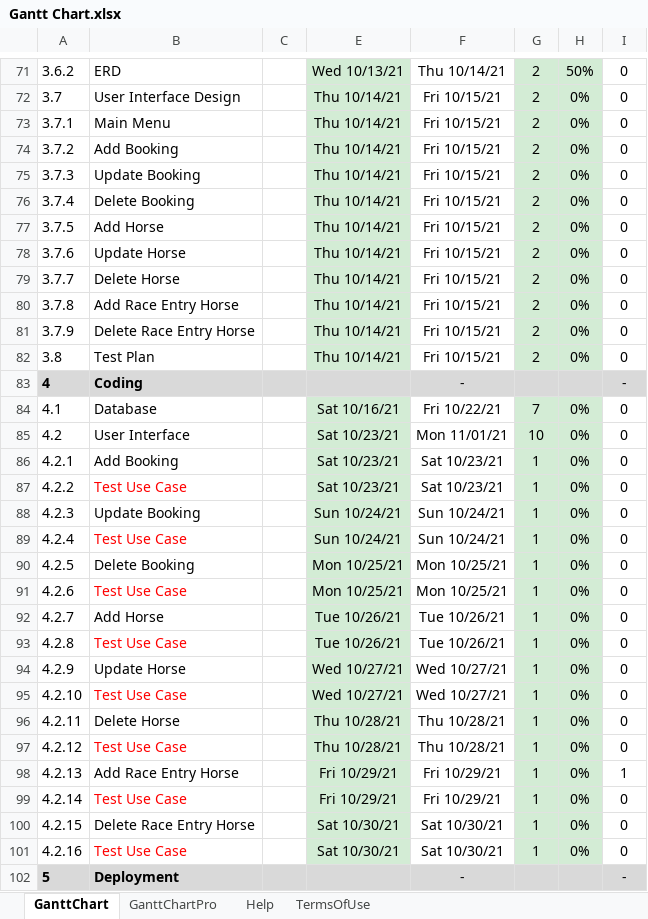
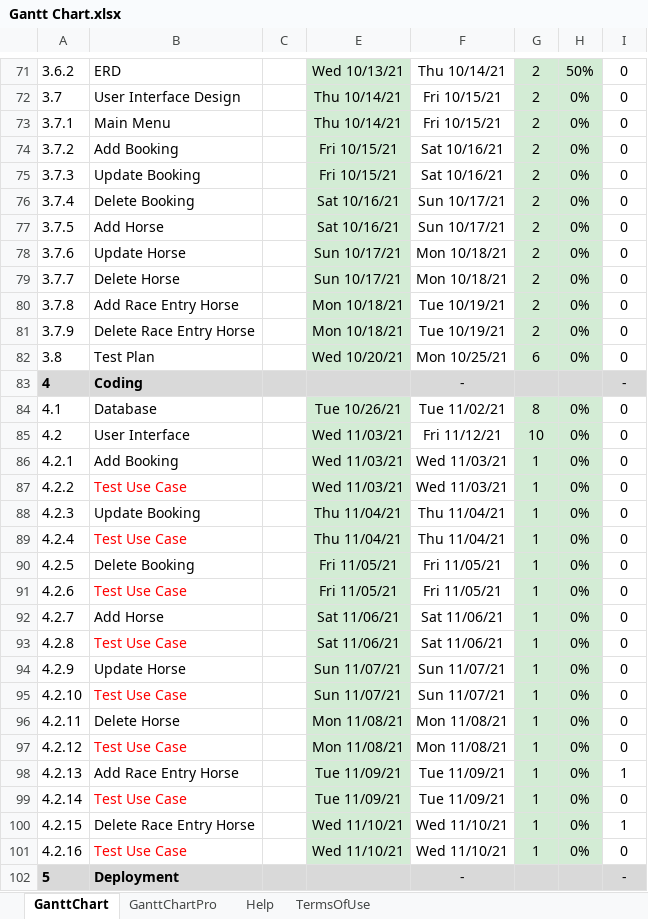
Before and after one commit to sjamaori/PROJECT, an Excel workbook: Gantt Chart.xlsx, sheet GanttChart, drawn as a sheet; only a part is shown, gaps mark what is left out; values as stored, in another font and other column widths than the file's, no borders; charts and pictures and conditional formats not drawn; the diff covers the shown part only; the diff names each change by its address in the sheet, - before the commit and + after, or states it on an @@ line.

```diff
--- a/Gantt Chart.xlsx (sheet GanttChart)
+++ b/Gantt Chart.xlsx (sheet GanttChart)
-E74:E75: Thu 10/14/21
+E74:E75: Fri 10/15/21
-F74:F75: Fri 10/15/21
+F74:F75: Sat 10/16/21
-E76:E77: Thu 10/14/21
+E76:E77: Sat 10/16/21
-F76:F77: Fri 10/15/21
+F76:F77: Sun 10/17/21
-E78:E79: Thu 10/14/21
+E78:E79: Sun 10/17/21
-F78:F79: Fri 10/15/21
+F78:F79: Mon 10/18/21
-E80:E81: Thu 10/14/21
+E80:E81: Mon 10/18/21
-F80:F81: Fri 10/15/21
+F80:F81: Tue 10/19/21
-E82: Thu 10/14/21
+E82: Wed 10/20/21
-F82: Fri 10/15/21
+F82: Mon 10/25/21
-G82: 2
+G82: 6
-E84: Sat 10/16/21
+E84: Tue 10/26/21
-F84: Fri 10/22/21
+F84: Tue 11/02/21
-G84: 7
+G84: 8
-E85:E87: Sat 10/23/21
+E85:E87: Wed 11/03/21
-F85: Mon 11/01/21
+F85: Fri 11/12/21
-F86:F87: Sat 10/23/21
+F86:F87: Wed 11/03/21
-E88:E89: Sun 10/24/21
+E88:E89: Thu 11/04/21
-F88:F89: Sun 10/24/21
+F88:F89: Thu 11/04/21
-E90:E91: Mon 10/25/21
+E90:E91: Fri 11/05/21
-F90:F91: Mon 10/25/21
+F90:F91: Fri 11/05/21
-E92:E93: Tue 10/26/21
+E92:E93: Sat 11/06/21
-F92:F93: Tue 10/26/21
+F92:F93: Sat 11/06/21
-E94:E95: Wed 10/27/21
+E94:E95: Sun 11/07/21
-F94:F95: Wed 10/27/21
+F94:F95: Sun 11/07/21
-E96:E97: Thu 10/28/21
+E96:E97: Mon 11/08/21
-F96:F97: Thu 10/28/21
+F96:F97: Mon 11/08/21
-E98:E99: Fri 10/29/21
+E98:E99: Tue 11/09/21
-F98:F99: Fri 10/29/21
+F98:F99: Tue 11/09/21
-E100:E101: Sat 10/30/21
+E100:E101: Wed 11/10/21
-F100:F101: Sat 10/30/21
+F100:F101: Wed 11/10/21
-I100: 0
+I100: 1
```
Also changed, not shown: 15 edited cells elsewhere in this sheet, 14 other files.
